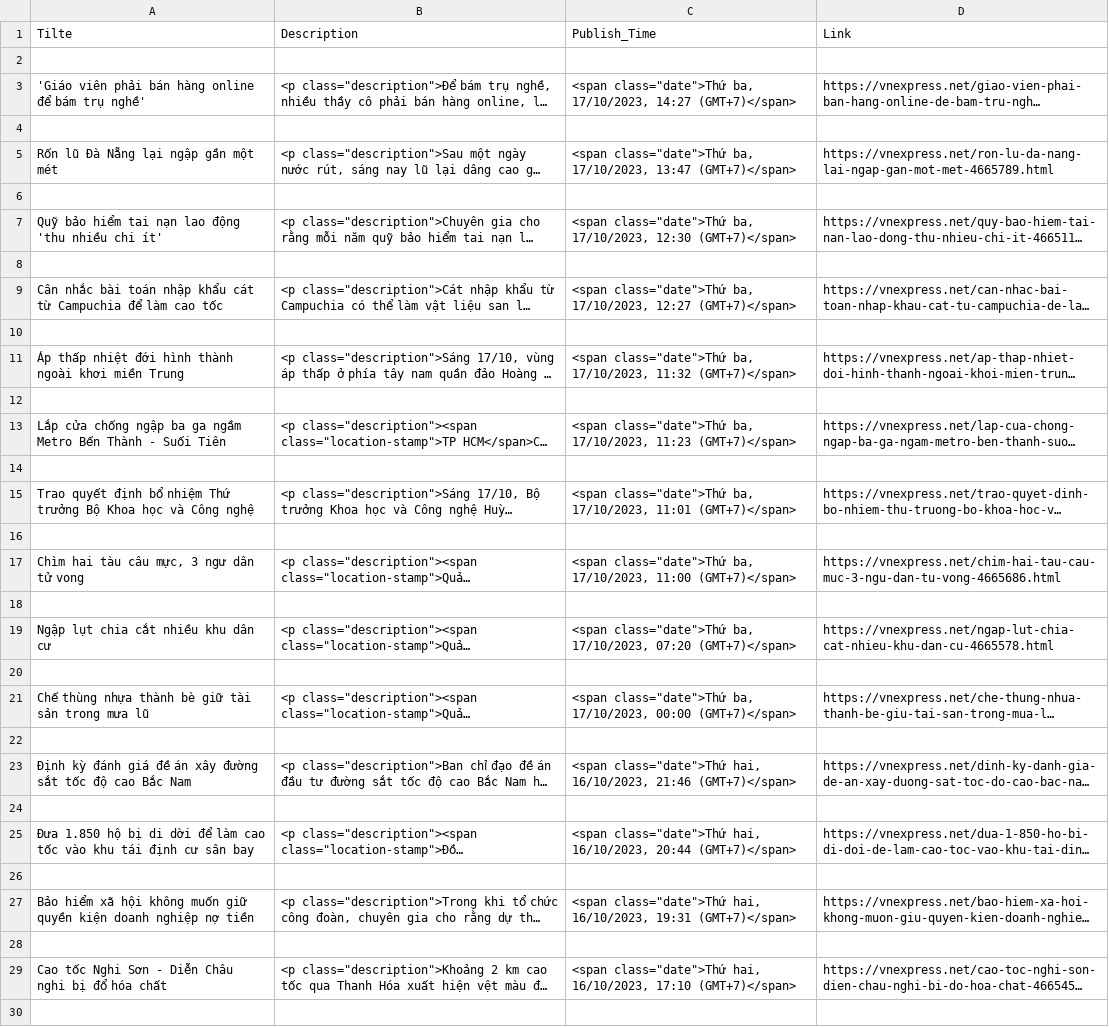
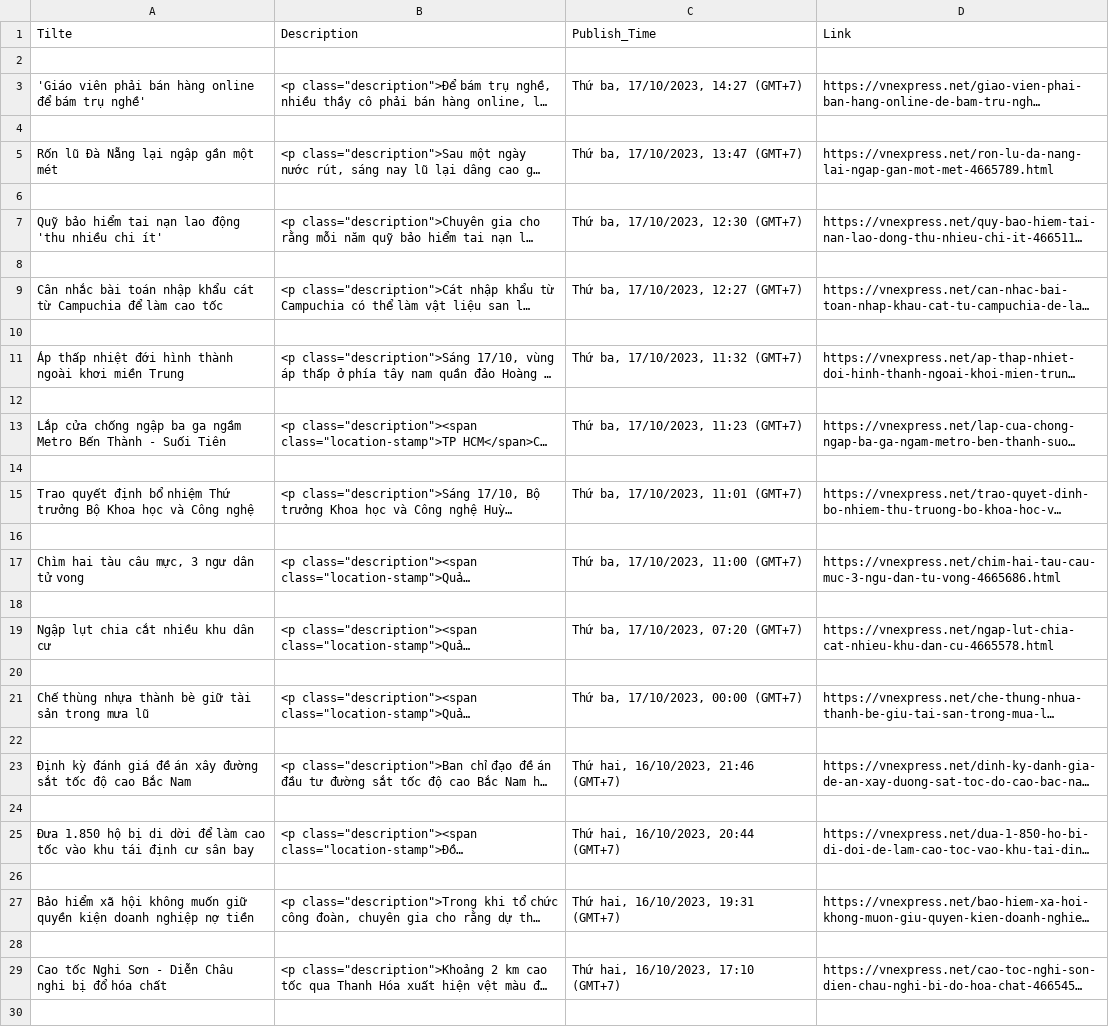
Before and after one commit to IIndicus/water_potability, a CSV file: articles.csv, drawn as a sheet; only a part is shown; long unchanged cells end in …; the diff covers the shown part only; the diff names each change by its address in the sheet, - before the commit and + after, or states it on an @@ line.

Commit message:
Add files via upload

```diff
--- a/articles.csv
+++ b/articles.csv
-C3 (Publish_Time): <span class="date">Thứ ba, 17/10/2023, 14:27 (GMT+7)</span>
+C3 (Publish_Time): Thứ ba, 17/10/2023, 14:27 (GMT+7)
-C5 (Publish_Time): <span class="date">Thứ ba, 17/10/2023, 13:47 (GMT+7)</span>
+C5 (Publish_Time): Thứ ba, 17/10/2023, 13:47 (GMT+7)
-C7 (Publish_Time): <span class="date">Thứ ba, 17/10/2023, 12:30 (GMT+7)</span>
+C7 (Publish_Time): Thứ ba, 17/10/2023, 12:30 (GMT+7)
-C9 (Publish_Time): <span class="date">Thứ ba, 17/10/2023, 12:27 (GMT+7)</span>
+C9 (Publish_Time): Thứ ba, 17/10/2023, 12:27 (GMT+7)
-C11 (Publish_Time): <span class="date">Thứ ba, 17/10/2023, 11:32 (GMT+7)</span>
+C11 (Publish_Time): Thứ ba, 17/10/2023, 11:32 (GMT+7)
-C13 (Publish_Time): <span class="date">Thứ ba, 17/10/2023, 11:23 (GMT+7)</span>
+C13 (Publish_Time): Thứ ba, 17/10/2023, 11:23 (GMT+7)
-C15 (Publish_Time): <span class="date">Thứ ba, 17/10/2023, 11:01 (GMT+7)</span>
+C15 (Publish_Time): Thứ ba, 17/10/2023, 11:01 (GMT+7)
-C17 (Publish_Time): <span class="date">Thứ ba, 17/10/2023, 11:00 (GMT+7)</span>
+C17 (Publish_Time): Thứ ba, 17/10/2023, 11:00 (GMT+7)
-C19 (Publish_Time): <span class="date">Thứ ba, 17/10/2023, 07:20 (GMT+7)</span>
+C19 (Publish_Time): Thứ ba, 17/10/2023, 07:20 (GMT+7)
-C21 (Publish_Time): <span class="date">Thứ ba, 17/10/2023, 00:00 (GMT+7)</span>
+C21 (Publish_Time): Thứ ba, 17/10/2023, 00:00 (GMT+7)
-C23 (Publish_Time): <span class="date">Thứ hai, 16/10/2023, 21:46 (GMT+7)</span>
+C23 (Publish_Time): Thứ hai, 16/10/2023, 21:46 (GMT+7)
-C25 (Publish_Time): <span class="date">Thứ hai, 16/10/2023, 20:44 (GMT+7)</span>
+C25 (Publish_Time): Thứ hai, 16/10/2023, 20:44 (GMT+7)
-C27 (Publish_Time): <span class="date">Thứ hai, 16/10/2023, 19:31 (GMT+7)</span>
+C27 (Publish_Time): Thứ hai, 16/10/2023, 19:31 (GMT+7)
-C29 (Publish_Time): <span class="date">Thứ hai, 16/10/2023, 17:10 (GMT+7)</span>
+C29 (Publish_Time): Thứ hai, 16/10/2023, 17:10 (GMT+7)
```
Also changed, not shown: 24 edited cells elsewhere in this file.
